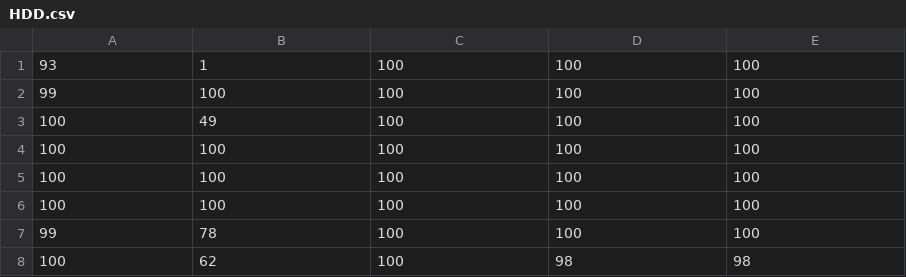
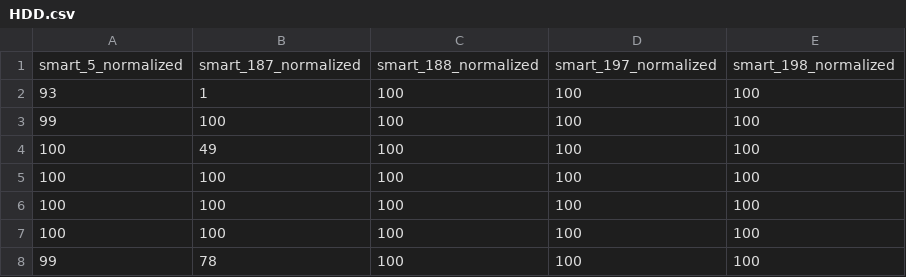
Before and after one commit to sethlsyao/uccn3004, a CSV file: HDD.csv, drawn as a sheet; only a part is shown; the shorter side is filled out with more unchanged rows; the diff names each change by its address in the sheet, - before the commit and + after, or states it on an @@ line.

Commit message:
Update HDD.csv

```diff
--- a/HDD.csv
+++ b/HDD.csv
+row 1: smart_5_normalized | smart_187_normalized | smart_188_normalized | smart_197_normalized | smart_198_normalized
```
